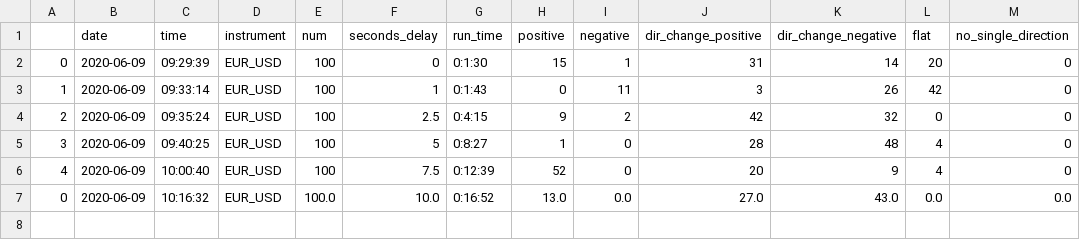
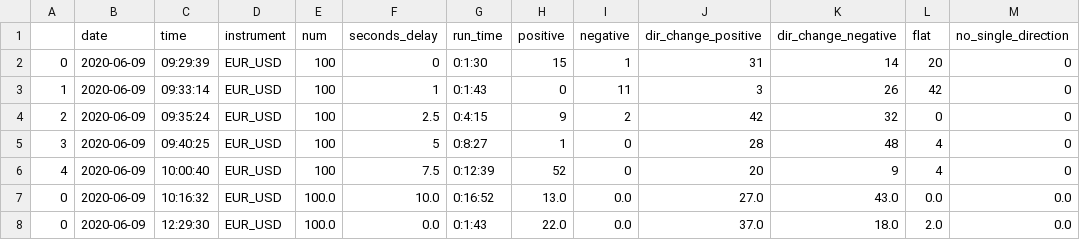
Before and after one commit to ramkumarr02/Oanda_Trading, a CSV file: data/df_dir_data.csv, drawn as a sheet; the diff names each change by its address in the sheet, - before the commit and + after, or states it on an @@ line.

```diff
--- a/data/df_dir_data.csv
+++ b/data/df_dir_data.csv
+row 8: 0 | 2020-06-09 | 12:29:30 | EUR_USD | 100.0 | 0.0 | 0:1:43 | 22.0 | 0.0 | 37.0 | 18.0 | 2.0 | 0.0
```
Also changed, not shown: data/df_price_details.csv, 4 other files.
